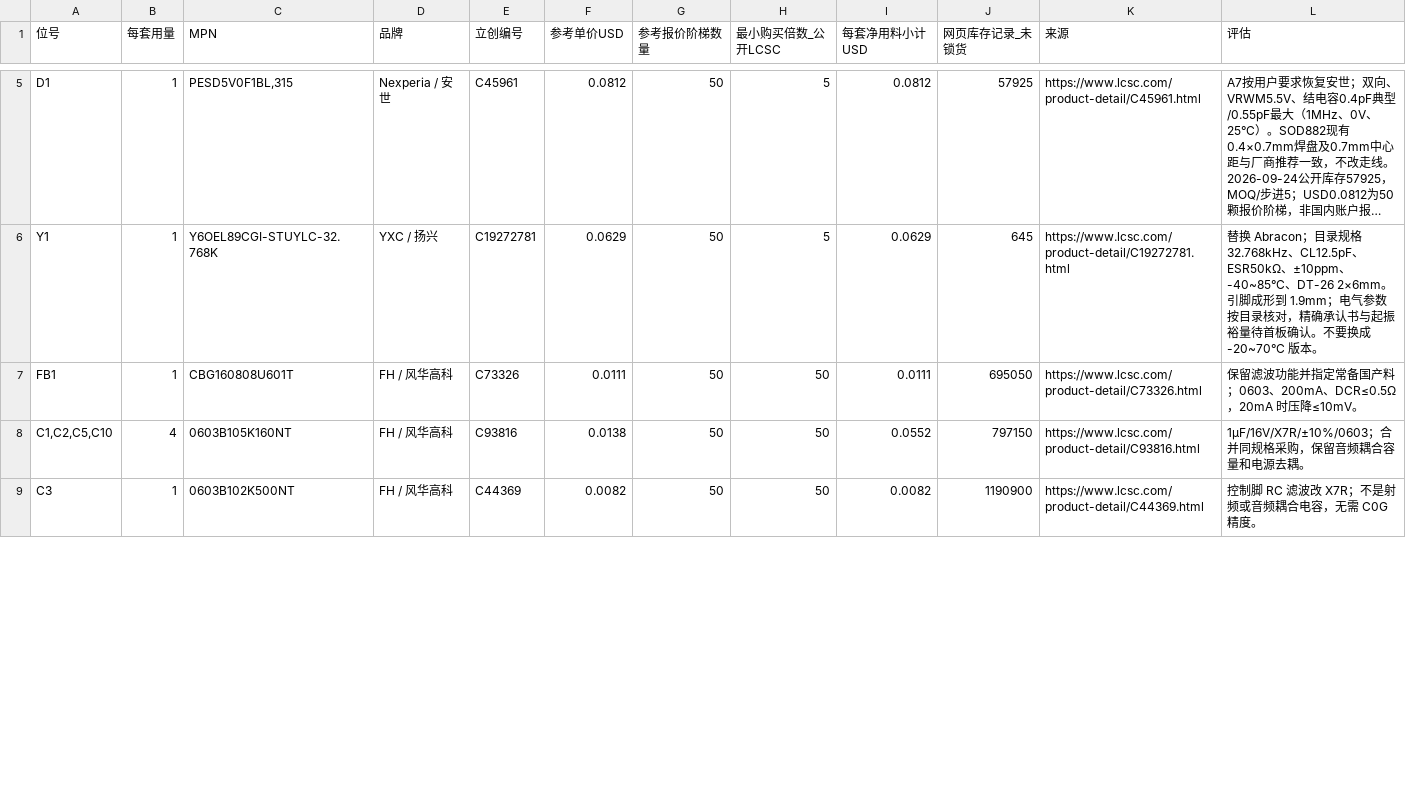
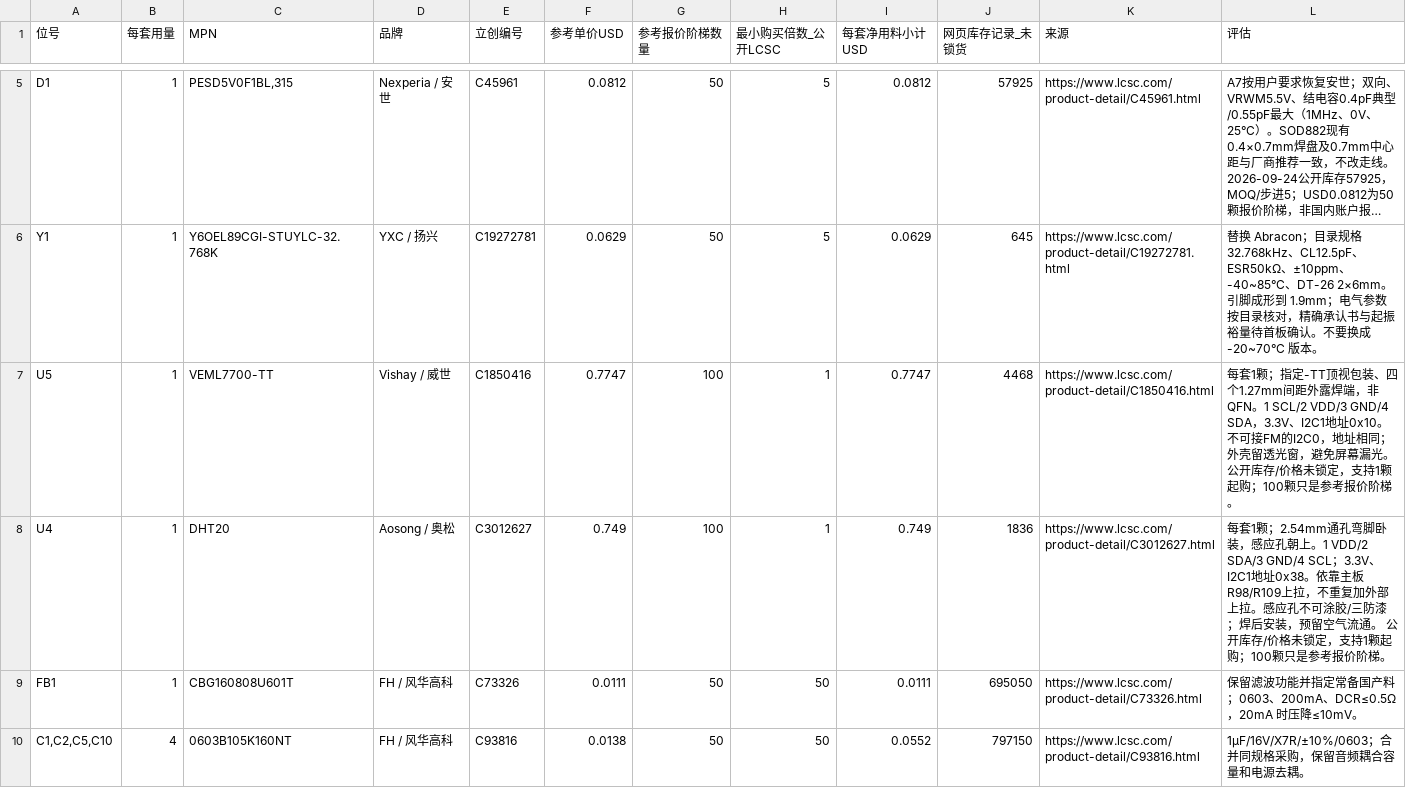
Before and after one commit to sundaydayhao/odb2-car-display, a CSV file: display_board/hardware/fm-mono-switch/BOM-cost.csv, drawn as a sheet; only a part is shown, gaps mark what is left out; the shorter side is filled out with more unchanged rows; long unchanged cells end in …; the diff covers the shown part only; the diff names each change by its address in the sheet, - before the commit and + after, or states it on an @@ line.

Commit message:
Add horizontal DHT20 and ambient light sensor to mono FM board

```diff
--- a/display_board/hardware/fm-mono-switch/BOM-cost.csv
+++ b/display_board/hardware/fm-mono-switch/BOM-cost.csv
+row 7: U5 | 1 | VEML7700-TT | Vishay / 威世 | C1850416 | 0.7747 | 100 | 1 | 0.7747 | 4468 | https://www.lcsc.com/product-detail/C1850416.html | 每套1颗；指定-TT顶视包装、四个1.27mm间距外露焊端，非QFN。1 SCL/2 VDD/3 GND/4 SDA，3.3V、I2C1地址0x10。不可接FM的I2C0，地址相同；外壳留透光窗，避免屏幕漏光。 公开库存/价格未锁定，支持1颗起购；100颗只是参考报价阶梯。
+row 8: U4 | 1 | DHT20 | Aosong / 奥松 | C3012627 | 0.749 | 100 | 1 | 0.749 | 1836 | https://www.lcsc.com/product-detail/C3012627.html | 每套1颗；2.54mm通孔弯脚卧装，感应孔朝上。1 VDD/2 SDA/3 GND/4 SCL；3.3V、I2C1地址0x38。依靠主板R98/R109上拉，不重复加外部上拉。感应孔不可涂胶/三防漆；焊后安装，预留空气流通。 公开库存/价格未锁定，支持1颗起购；100颗只是参考报价阶梯。
```
Also changed, not shown: 1 added row, 1 removed row and 4 edited cells elsewhere in this file, display_board/hardware/fm-mono-switch/BOM.csv, 26 other files.
